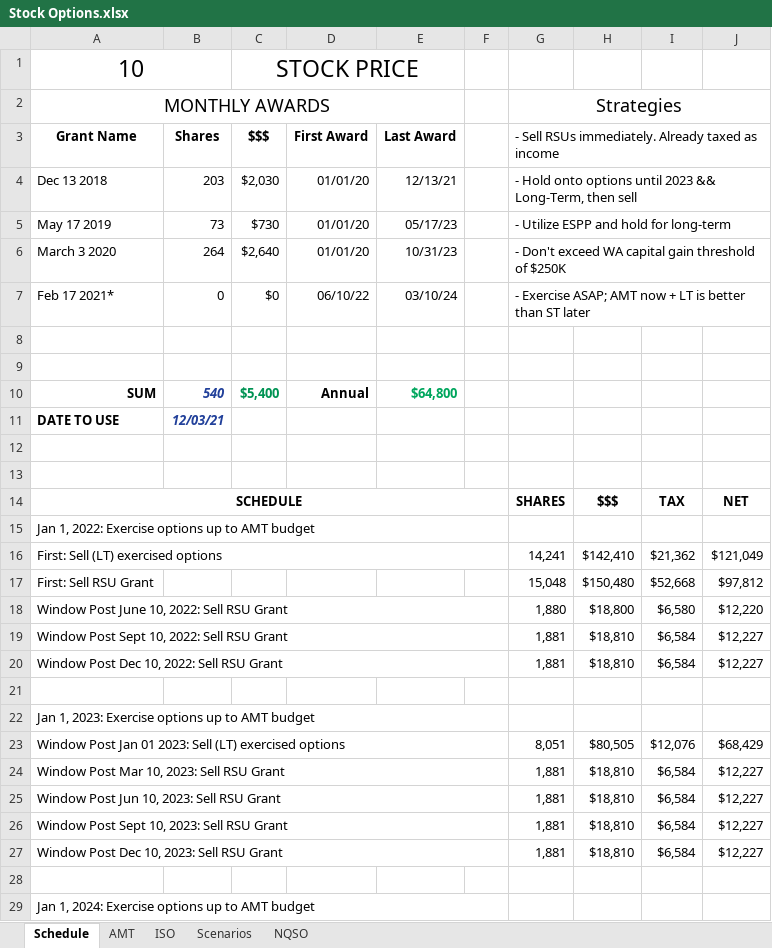
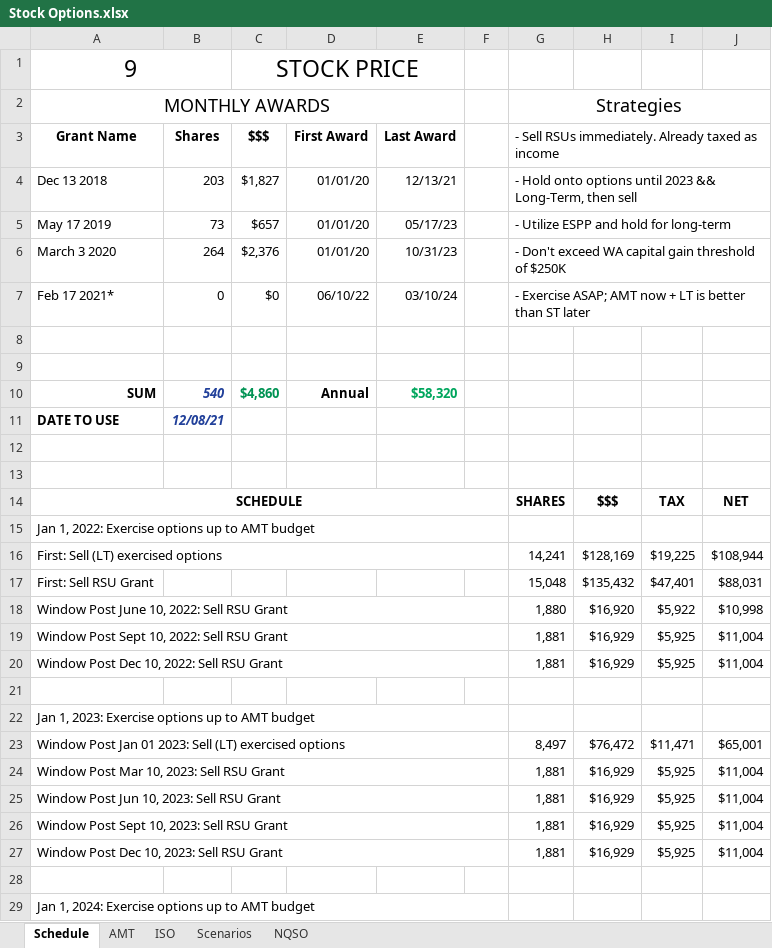
Before and after one commit to msea1/Misc-Code, an Excel workbook: Spreadsheets/Stock Options.xlsx, sheet Schedule, drawn as a sheet; only a part is shown; values as stored, in another font and other column widths than the file's, no borders; the diff covers the shown part only; the diff names each change by its address in the sheet, - before the commit and + after, or states it on an @@ line.

Commit message:
incl actual FMV of 2021 exercise

```diff
--- a/Spreadsheets/Stock Options.xlsx (sheet Schedule)
+++ b/Spreadsheets/Stock Options.xlsx (sheet Schedule)
-A1 (Grant Name): 10
+A1 (Grant Name): 9
-C4 ($$$): $2,030
+C4 ($$$): $1,827
-C5 ($$$): $730
+C5 ($$$): $657
-C6 ($$$): $2,640
+C6 ($$$): $2,376
-C10 ($$$): $5,400
+C10 ($$$): $4,860
-E10 (Last Award): $64,800
+E10 (Last Award): $58,320
-B11 (Shares): 12/03/21
+B11 (Shares): 12/08/21
-H16: $142,410
+H16: $128,169
-I16: $21,362
+I16: $19,225
-J16: $121,049
+J16: $108,944
-H17: $150,480
+H17: $135,432
-I17: $52,668
+I17: $47,401
-J17: $97,812
+J17: $88,031
-H18: $18,800
+H18: $16,920
-I18: $6,580
+I18: $5,922
-J18: $12,220
+J18: $10,998
-H19:H20: $18,810
+H19:H20: $16,929
-I19:I20: $6,584
+I19:I20: $5,925
-J19:J20: $12,227
+J19:J20: $11,004
-G23: 8,051
+G23: 8,497
-H23: $80,505
+H23: $76,472
-I23: $12,076
+I23: $11,471
-J23: $68,429
+J23: $65,001
-H24:H27: $18,810
+H24:H27: $16,929
-I24:I27: $6,584
+I24:I27: $5,925
-J24:J27: $12,227
+J24:J27: $11,004
```
Also changed, not shown: 18 edited cells elsewhere in this sheet, sheet AMT.
